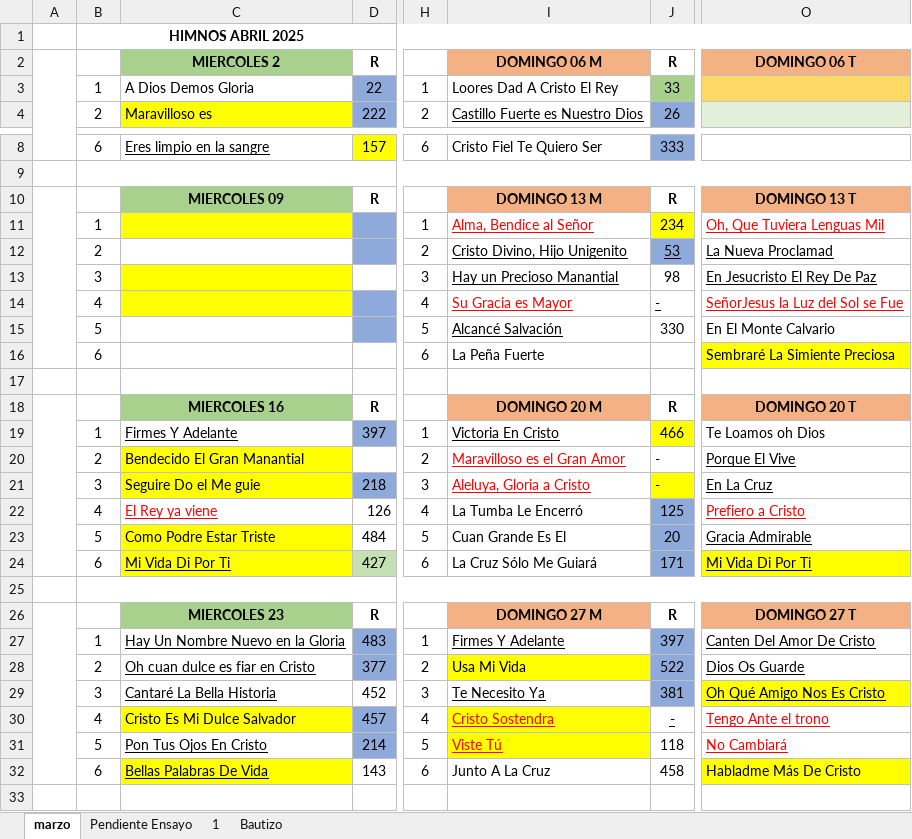
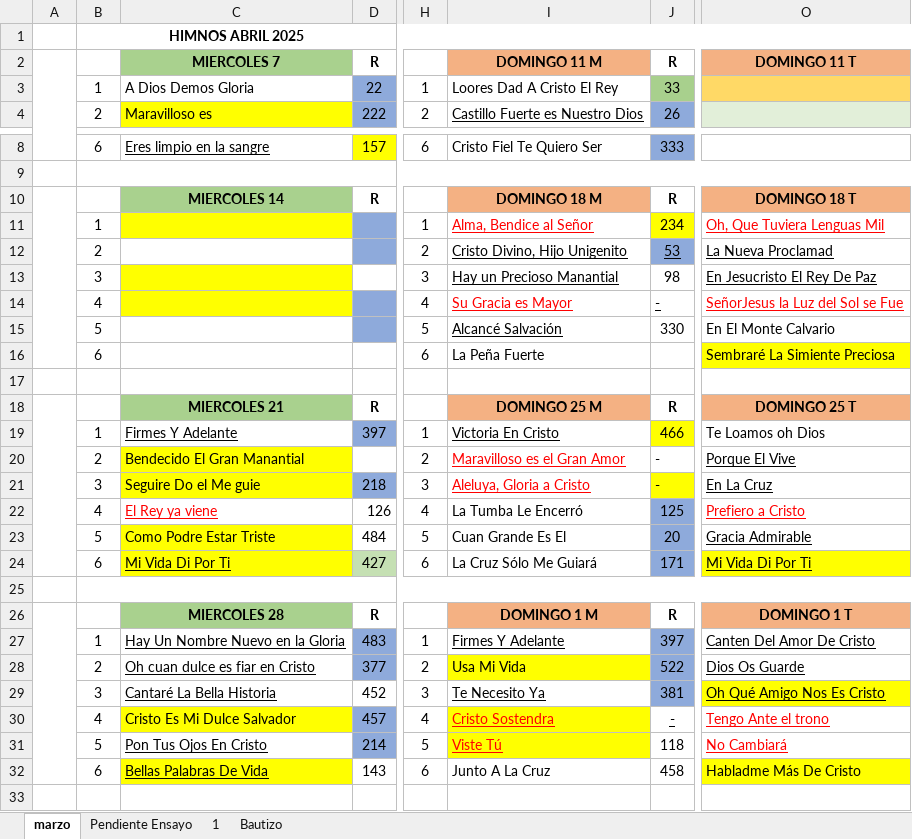
Before and after one commit to Aer98e/himn_list_manager, an Excel workbook: Himnos 2025 Abril.xlsx, sheet marzo, drawn as a sheet; only a part is shown, gaps mark what is left out; values as stored, in another font and other column widths than the file's, no borders; the diff names each change by its address in the sheet, - before the commit and + after, or states it on an @@ line.

```diff
--- a/Himnos 2025 Abril.xlsx (sheet marzo)
+++ b/Himnos 2025 Abril.xlsx (sheet marzo)
-C2: MIERCOLES 2
+C2: MIERCOLES 7
-I2: DOMINGO 06 M
+I2: DOMINGO 11 M
-O2: DOMINGO 06 T
+O2: DOMINGO 11 T
-C10: MIERCOLES 09
+C10: MIERCOLES 14
-I10: DOMINGO 13 M
+I10: DOMINGO 18 M
-O10: DOMINGO 13 T
+O10: DOMINGO 18 T
-C18: MIERCOLES 16
+C18: MIERCOLES 21
-I18: DOMINGO 20 M
+I18: DOMINGO 25 M
-O18: DOMINGO 20 T
+O18: DOMINGO 25 T
-C26: MIERCOLES 23
+C26: MIERCOLES 28
-I26: DOMINGO 27 M
+I26: DOMINGO 1 M
-O26: DOMINGO 27 T
+O26: DOMINGO 1 T
```
Also changed, not shown: 4 other files.
